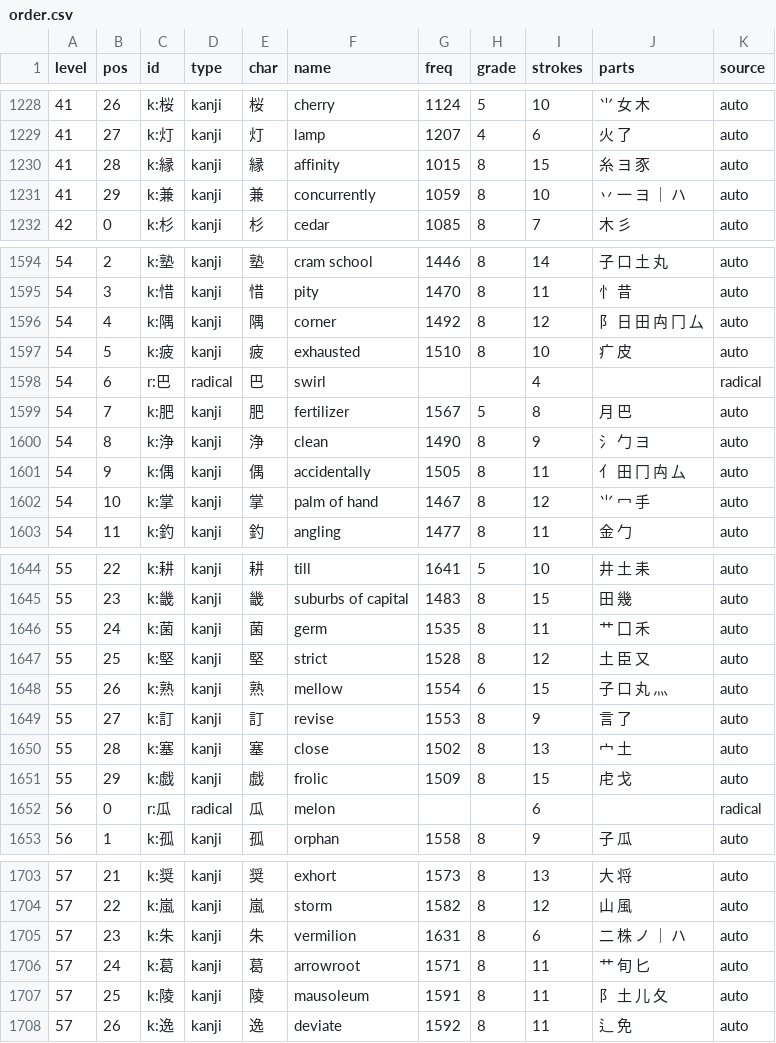
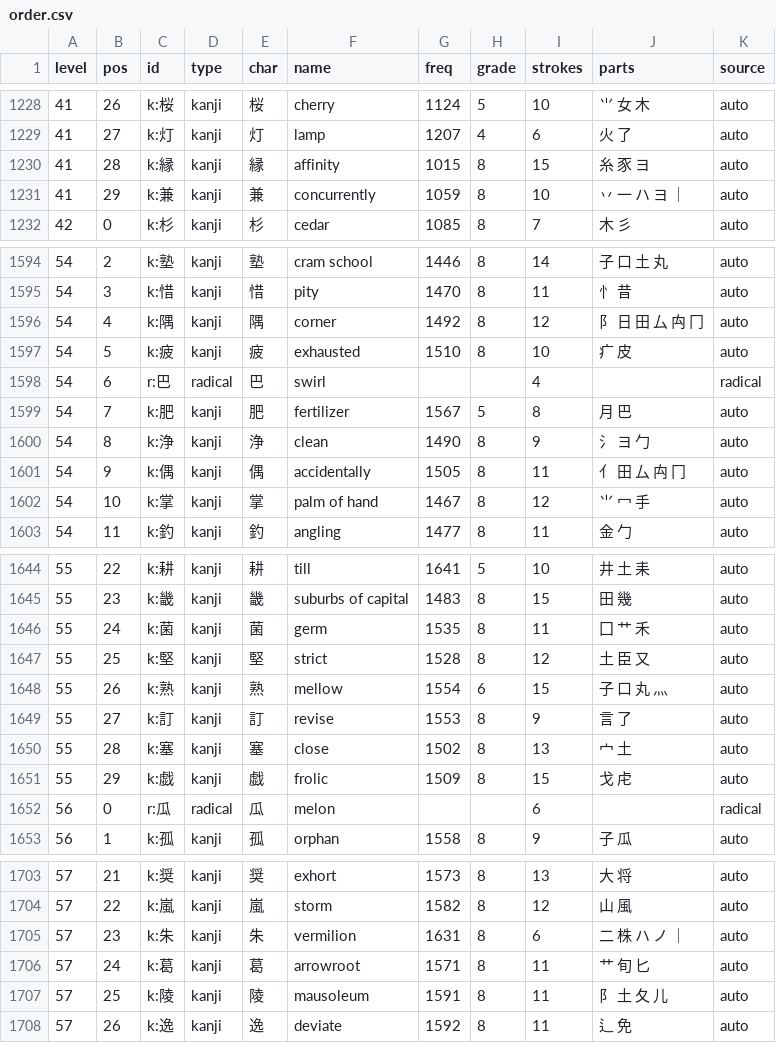
Before and after one commit to williamtoner/Kanjr, a CSV file: data/order.csv, drawn as a sheet; only a part is shown, gaps mark what is left out; the diff covers the shown part only.

```diff
--- a/data/order.csv
+++ b/data/order.csv
@@ -1229,4 +1229,4 @@ level,pos,id,type,char,name,freq,grade,strokes,parts,source
 41,27,k:灯,kanji,灯,lamp,1207,4,6,火 了,auto
-41,28,k:縁,kanji,縁,affinity,1015,8,15,糸 ヨ 豕,auto
-41,29,k:兼,kanji,兼,concurrently,1059,8,10,丷 一 ヨ ｜ ハ,auto
+41,28,k:縁,kanji,縁,affinity,1015,8,15,糸 豕 ヨ,auto
+41,29,k:兼,kanji,兼,concurrently,1059,8,10,丷 一 ハ ヨ ｜,auto
 42,0,k:杉,kanji,杉,cedar,1085,8,7,木 彡,auto
@@ -1595,3 +1595,3 @@ level,pos,id,type,char,name,freq,grade,strokes,parts,source
 54,3,k:惜,kanji,惜,pity,1470,8,11,忄 昔,auto
-54,4,k:隅,kanji,隅,corner,1492,8,12,阝 日 田 禸 冂 厶,auto
+54,4,k:隅,kanji,隅,corner,1492,8,12,阝 日 田 厶 禸 冂,auto
 54,5,k:疲,kanji,疲,exhausted,1510,8,10,疒 皮,auto
@@ -1599,4 +1599,4 @@ level,pos,id,type,char,name,freq,grade,strokes,parts,source
 54,7,k:肥,kanji,肥,fertilizer,1567,5,8,月 巴,auto
-54,8,k:浄,kanji,浄,clean,1490,8,9,氵 勹 ヨ,auto
-54,9,k:偶,kanji,偶,accidentally,1505,8,11,亻 田 冂 禸 厶,auto
+54,8,k:浄,kanji,浄,clean,1490,8,9,氵 ヨ 勹,auto
+54,9,k:偶,kanji,偶,accidentally,1505,8,11,亻 田 厶 禸 冂,auto
 54,10,k:掌,kanji,掌,palm of hand,1467,8,12,⺌ 冖 手,auto
@@ -1645,3 +1645,3 @@ level,pos,id,type,char,name,freq,grade,strokes,parts,source
 55,23,k:畿,kanji,畿,suburbs of capital,1483,8,15,田 幾,auto
-55,24,k:菌,kanji,菌,germ,1535,8,11,艹 囗 禾,auto
+55,24,k:菌,kanji,菌,germ,1535,8,11,囗 艹 禾,auto
 55,25,k:堅,kanji,堅,strict,1528,8,12,土 臣 又,auto
@@ -1650,3 +1650,3 @@ level,pos,id,type,char,name,freq,grade,strokes,parts,source
 55,28,k:塞,kanji,塞,close,1502,8,13,宀 土,auto
-55,29,k:戯,kanji,戯,frolic,1509,8,15,虍 戈,auto
+55,29,k:戯,kanji,戯,frolic,1509,8,15,戈 虍,auto
 56,0,r:瓜,radical,瓜,melon,,,6,,radical
@@ -1704,5 +1704,5 @@ level,pos,id,type,char,name,freq,grade,strokes,parts,source
 57,22,k:嵐,kanji,嵐,storm,1582,8,12,山 風,auto
-57,23,k:朱,kanji,朱,vermilion,1631,8,6,二 株 ノ ｜ ハ,auto
+57,23,k:朱,kanji,朱,vermilion,1631,8,6,二 株 ハ ノ ｜,auto
 57,24,k:葛,kanji,葛,arrowroot,1571,8,11,艹 旬 匕,auto
-57,25,k:陵,kanji,陵,mausoleum,1591,8,11,阝 土 儿 夂,auto
+57,25,k:陵,kanji,陵,mausoleum,1591,8,11,阝 土 夂 儿,auto
 57,26,k:逸,kanji,逸,deviate,1592,8,11,辶 免,auto
```
Also changed, not shown: 1 added row, 1 removed row and 138 edited cells elsewhere in this file, data/overrides/parts.csv, 3 other files.
